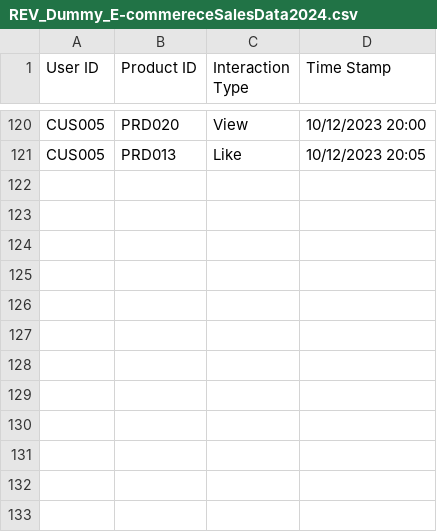
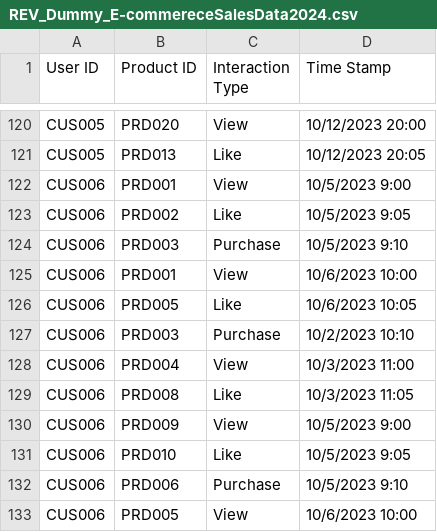
Before and after one commit to XiaoLongEr8/several_Dataset, a CSV file: E_Commerce_Dataset/Dummy_Data/REV_Dummy_E-commereceSalesData2024.csv, drawn as a sheet; only a part is shown, gaps mark what is left out; the diff names each change by its address in the sheet, - before the commit and + after, or states it on an @@ line.

```diff
--- a/E_Commerce_Dataset/Dummy_Data/REV_Dummy_E-commereceSalesData2024.csv
+++ b/E_Commerce_Dataset/Dummy_Data/REV_Dummy_E-commereceSalesData2024.csv
+row 122: CUS006 | PRD001 | View | 10/5/2023 9:00
+row 123: CUS006 | PRD002 | Like | 10/5/2023 9:05
+row 124: CUS006 | PRD003 | Purchase | 10/5/2023 9:10
+row 125: CUS006 | PRD001 | View | 10/6/2023 10:00
+row 126: CUS006 | PRD005 | Like | 10/6/2023 10:05
+row 127: CUS006 | PRD003 | Purchase | 10/2/2023 10:10
+row 128: CUS006 | PRD004 | View | 10/3/2023 11:00
+row 129: CUS006 | PRD008 | Like | 10/3/2023 11:05
+row 130: CUS006 | PRD009 | View | 10/5/2023 9:00
+row 131: CUS006 | PRD010 | Like | 10/5/2023 9:05
+row 132: CUS006 | PRD006 | Purchase | 10/5/2023 9:10
+row 133: CUS006 | PRD005 | View | 10/6/2023 10:00
```
Also changed, not shown: E_Commerce_Dataset/Dummy_Data/REV_customer_details.csv.
